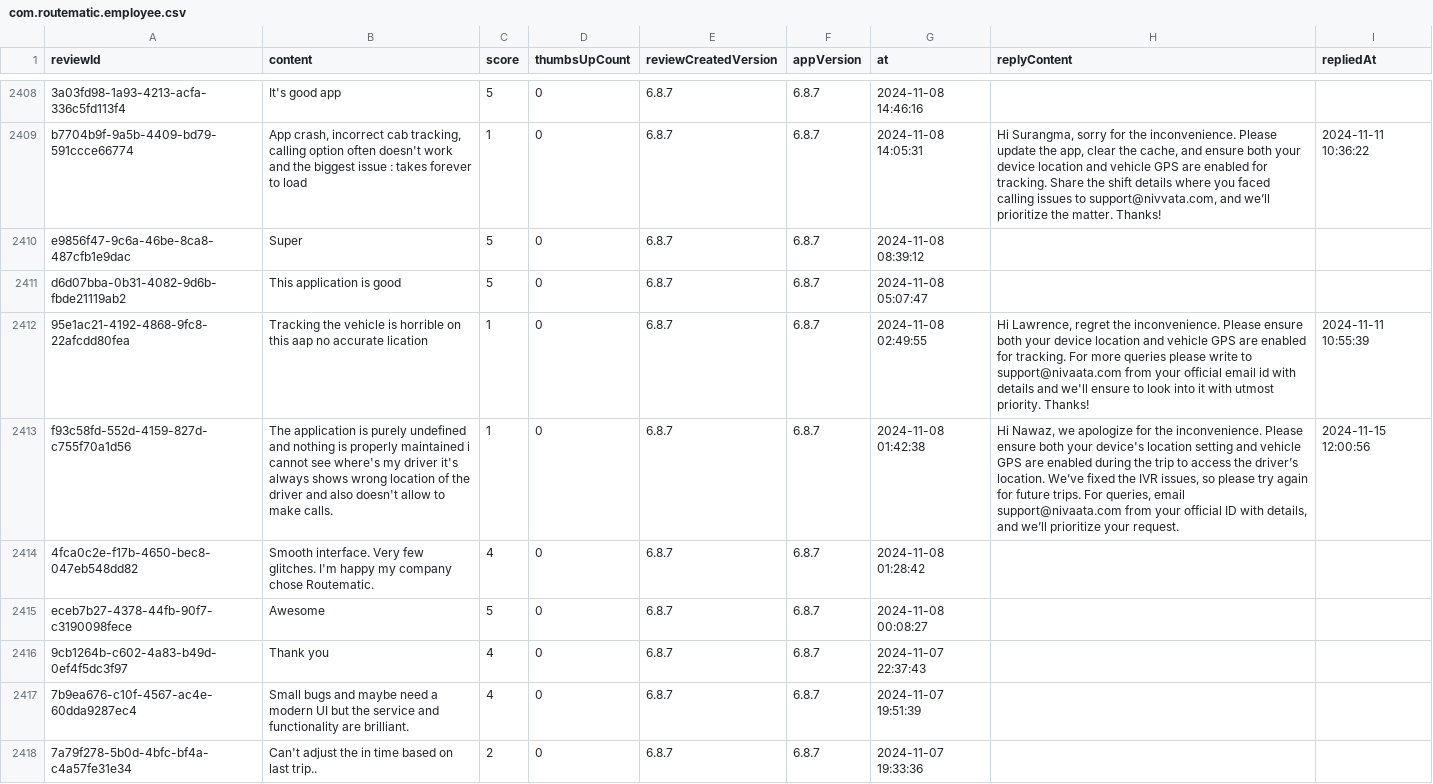
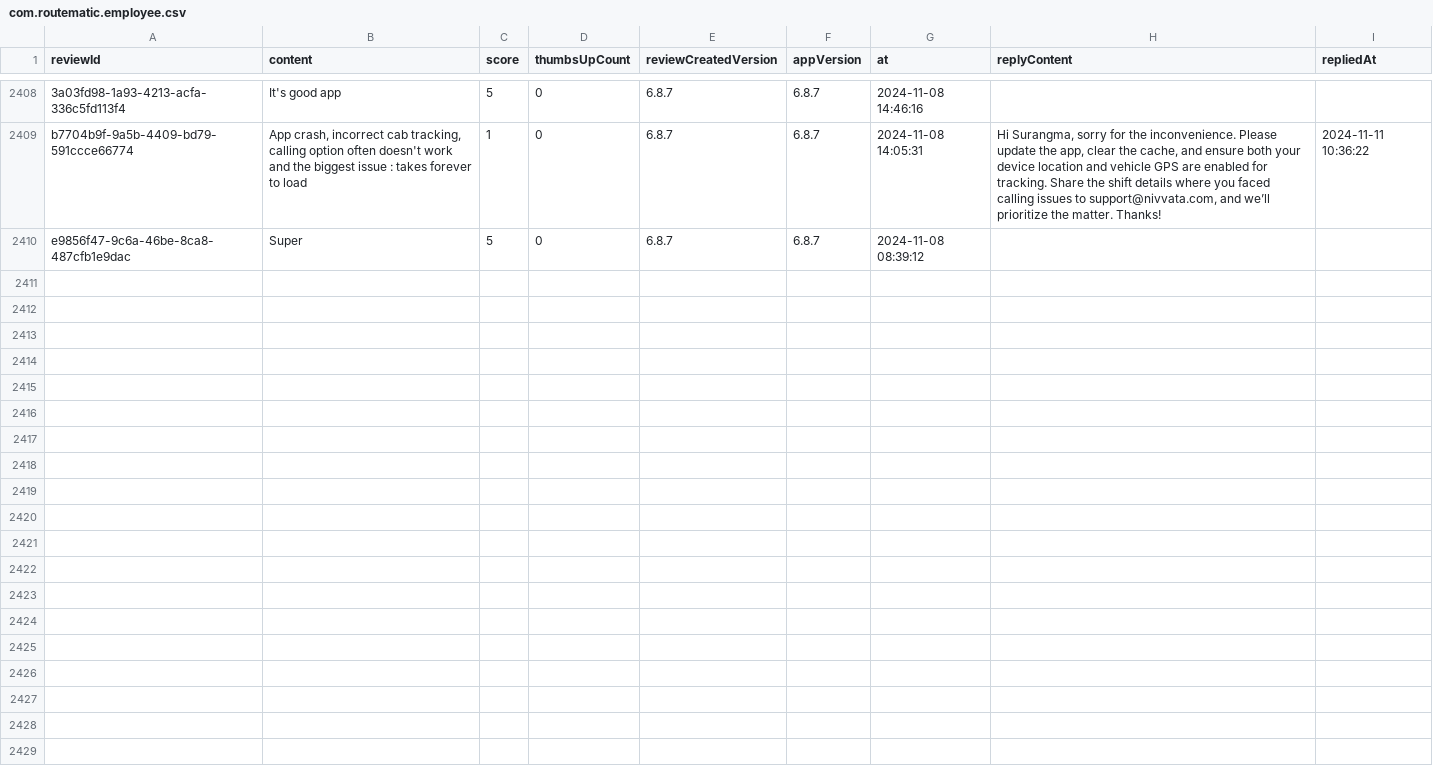
Before and after one commit to Abhijit-Kumar-GitHub/FDE-Case-Study--MoveInSync, a CSV file: data/raw/com.routematic.employee.csv, drawn as a sheet; only a part is shown, gaps mark what is left out; the diff covers the shown part only; the diff names each change by its address in the sheet, - before the commit and + after, or states it on an @@ line.

```diff
--- a/data/raw/com.routematic.employee.csv
+++ b/data/raw/com.routematic.employee.csv
-row 2411: d6d07bba-0b31-4082-9d6b-fbde21119ab2 | This application is good | 5 | 0 | 6.8.7 | 6.8.7 | 2024-11-08 05:07:47
-row 2412: 95e1ac21-4192-4868-9fc8-22afcdd80fea | Tracking the vehicle is horrible on this aap no accurate lication | 1 | 0 | 6.8.7 | 6.8.7 | 2024-11-08 02:49:55 | Hi Lawrence, regret the inconvenience. Please ensure both your device location and vehicle GPS are enabled for tracking. For more queries please write to support@nivaata.com from your official email id with details and we'll ensure to look into it with utmost priority. Thanks! | 2024-11-11 10:55:39
-row 2413: f93c58fd-552d-4159-827d-c755f70a1d56 | The application is purely undefined and nothing is properly maintained i cannot see where's my driver it's always shows wrong location of the driver and also doesn't allow to make calls. | 1 | 0 | 6.8.7 | 6.8.7 | 2024-11-08 01:42:38 | Hi Nawaz, we apologize for the inconvenience. Please ensure both your device's location setting and vehicle GPS are enabled during the trip to access the driver’s location. We’ve fixed the IVR issues, so please try again for future trips. For queries, email support@nivaata.com from your official ID with details, and we’ll prioritize your request. | 2024-11-15 12:00:56
-row 2414: 4fca0c2e-f17b-4650-bec8-047eb548dd82 | Smooth interface. Very few glitches. I'm happy my company chose Routematic. | 4 | 0 | 6.8.7 | 6.8.7 | 2024-11-08 01:28:42
-row 2415: eceb7b27-4378-44fb-90f7-c3190098fece | Awesome | 5 | 0 | 6.8.7 | 6.8.7 | 2024-11-08 00:08:27
-row 2416: 9cb1264b-c602-4a83-b49d-0ef4f5dc3f97 | Thank you | 4 | 0 | 6.8.7 | 6.8.7 | 2024-11-07 22:37:43
-row 2417: 7b9ea676-c10f-4567-ac4e-60dda9287ec4 | Small bugs and maybe need a modern UI but the service and functionality are brilliant. | 4 | 0 | 6.8.7 | 6.8.7 | 2024-11-07 19:51:39
-row 2418: 7a79f278-5b0d-4bfc-bf4a-c4a57fe31e34 | Can't adjust the in time based on last trip.. | 2 | 0 | 6.8.7 | 6.8.7 | 2024-11-07 19:33:36
```
Also changed, not shown: 7 removed rows elsewhere in this file, data/raw/com.moveinsync.ets__most_relevant.csv, docs/reply_queue.csv, 9 other files.
